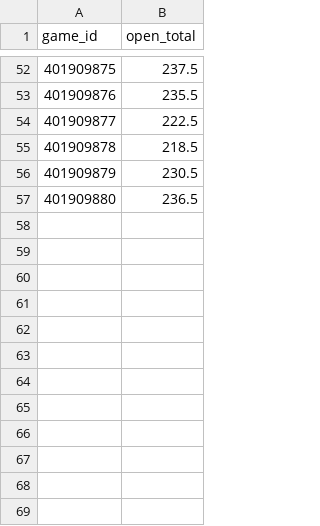
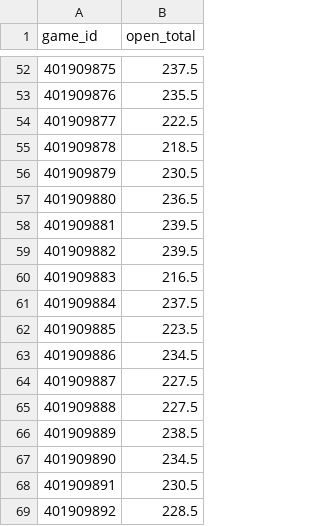
Before and after one commit to barrca12-rgb/NBA, a CSV file: lines/espn_open_2027.csv, drawn as a sheet; only a part is shown, gaps mark what is left out.

```diff
--- a/lines/espn_open_2027.csv
+++ b/lines/espn_open_2027.csv
@@ -57 +57,13 @@ game_id,open_total
 401909880,236.5
+401909881,239.5
+401909882,239.5
+401909883,216.5
+401909884,237.5
+401909885,223.5
+401909886,234.5
+401909887,227.5
+401909888,227.5
+401909889,238.5
+401909890,234.5
+401909891,230.5
+401909892,228.5
```
Also changed, not shown: lines/closing.csv, 3 other files.
